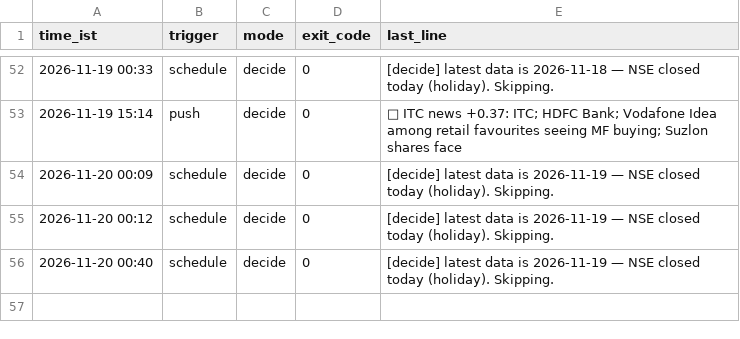
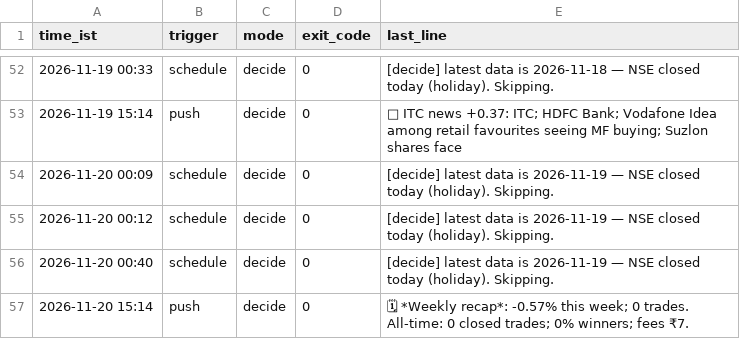
Before and after one commit to devZaidBaig/nse-ai-bot, a CSV file: state/runlog.csv, drawn as a sheet; only a part is shown, gaps mark what is left out; the diff names each change by its address in the sheet, - before the commit and + after, or states it on an @@ line.

```diff
--- a/state/runlog.csv
+++ b/state/runlog.csv
+row 57: 2026-11-20 15:14 | push | decide | 0 | 🗓 *Weekly recap*: -0.57% this week; 0 trades. All-time: 0 closed trades; 0% winners; fees ₹7.
```
Also changed, not shown: state/news_history.csv, 5 other files.
